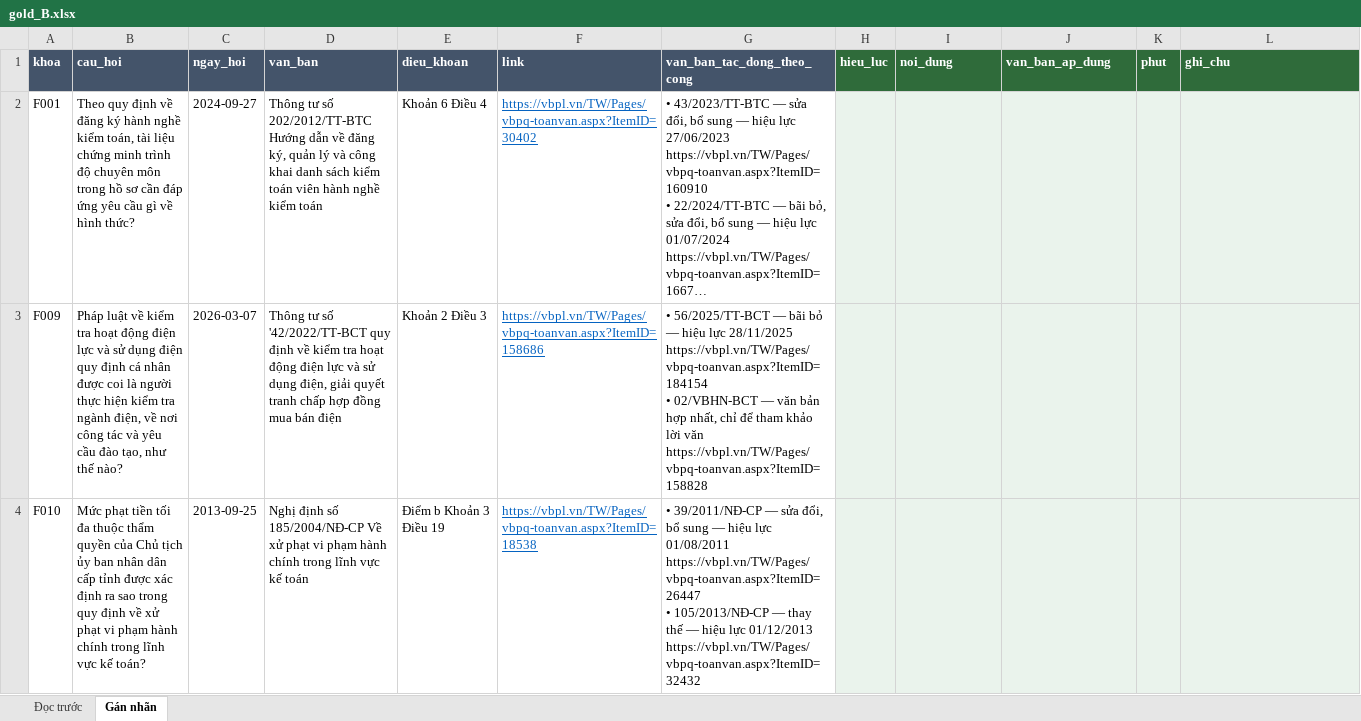
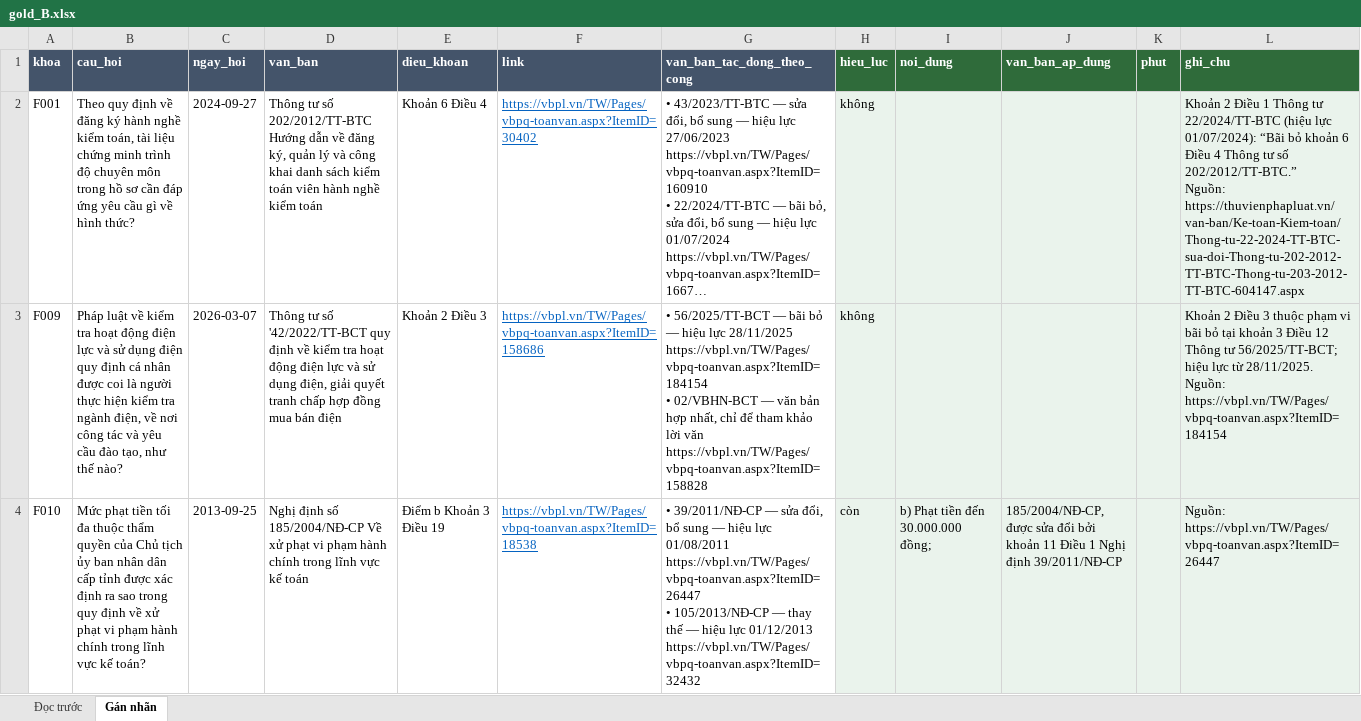
Before and after one commit to cmtri2005/graphrag-legal-thesis, an Excel workbook: data/review/gold_final/gold_B.xlsx, sheet Gán nhãn, drawn as a sheet; only a part is shown; long unchanged cells end in …; values as stored, in another font and other column widths than the file's, no borders; ↵ is a line break in a cell; the diff covers the shown part only; the diff names each change by its address in the sheet, - before the commit and + after, or states it on an @@ line.

```diff
--- a/data/review/gold_final/gold_B.xlsx (sheet Gán nhãn)
+++ b/data/review/gold_final/gold_B.xlsx (sheet Gán nhãn)
-H2:H3 (hieu_luc): (empty)
+H2:H3 (hieu_luc): không
-L2 (ghi_chu): (empty)
+L2 (ghi_chu): Khoản 2 Điều 1 Thông tư 22/2024/TT-BTC (hiệu lực 01/07/2024): “Bãi bỏ khoản 6 Điều 4 Thông tư số 202/2012/TT-BTC.” ↵ Nguồn: https://thuvienphapluat.vn/van-ban/Ke-toan-Kiem-toan/Thong-tu-22-2024-TT-BTC-sua-doi-Thong-tu-202-2012-TT-BTC-Thong-tu-203-2012-TT-BTC-604147.aspx
-L3 (ghi_chu): (empty)
+L3 (ghi_chu): Khoản 2 Điều 3 thuộc phạm vi bãi bỏ tại khoản 3 Điều 12 Thông tư 56/2025/TT-BCT; hiệu lực từ 28/11/2025. ↵ Nguồn: https://vbpl.vn/TW/Pages/vbpq-toanvan.aspx?ItemID=184154
-H4 (hieu_luc): (empty)
+H4 (hieu_luc): còn
-I4 (noi_dung): (empty)
+I4 (noi_dung): b) Phạt tiền đến 30.000.000 đồng;
-J4 (van_ban_ap_dung): (empty)
+J4 (van_ban_ap_dung): 185/2004/NĐ-CP, được sửa đổi bởi khoản 11 Điều 1 Nghị định 39/2011/NĐ-CP
-L4 (ghi_chu): (empty)
+L4 (ghi_chu): Nguồn: https://vbpl.vn/TW/Pages/vbpq-toanvan.aspx?ItemID=26447
```
Also changed, not shown: 86 edited cells elsewhere in this sheet, 4 other files.
